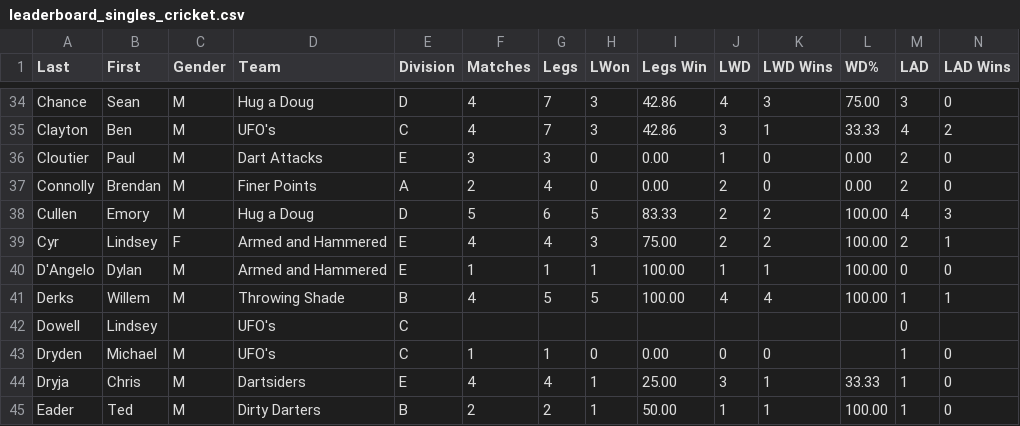
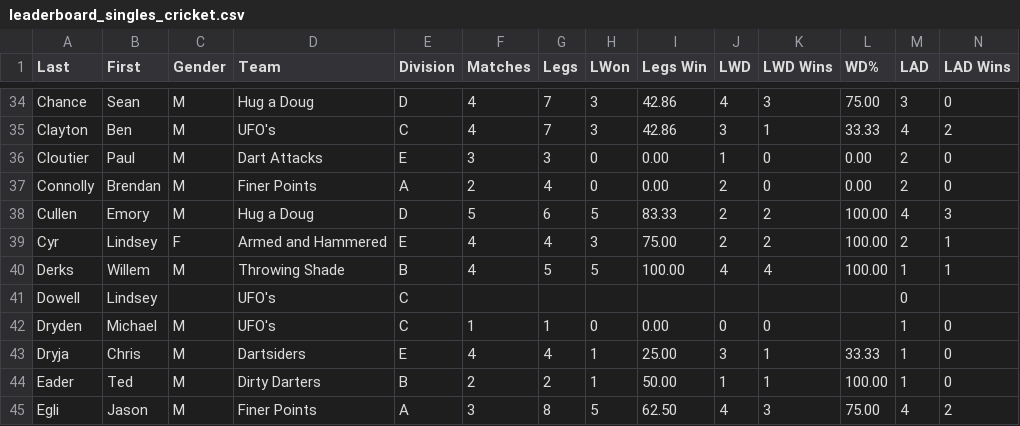
Before and after one commit to addadarts/league-data, a CSV file: dartconnect/adda/64/leaderboard_singles_cricket.csv, drawn as a sheet; only a part is shown, gaps mark what is left out; the shorter side is filled out with more unchanged rows; rows hold the shown columns only; the diff names each change by its address in the sheet, - before the commit and + after, or states it on an @@ line.

```diff
--- a/dartconnect/adda/64/leaderboard_singles_cricket.csv
+++ b/dartconnect/adda/64/leaderboard_singles_cricket.csv
-row 40: D'Angelo | Dylan | M | Armed and Hammered | E | 1 | 1 | 1 | 100.00 | 1 | 1 | 100.00 | 0 | 0
```
Also changed, not shown: adda/player_crosswalk.csv, dartconnect/adda/64/leaderboard_all_01.csv, 6 other files.
